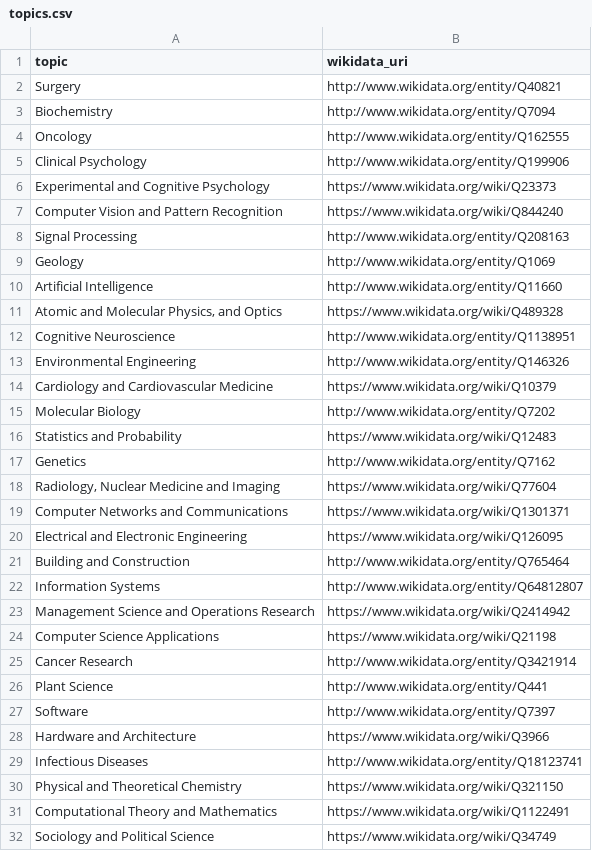
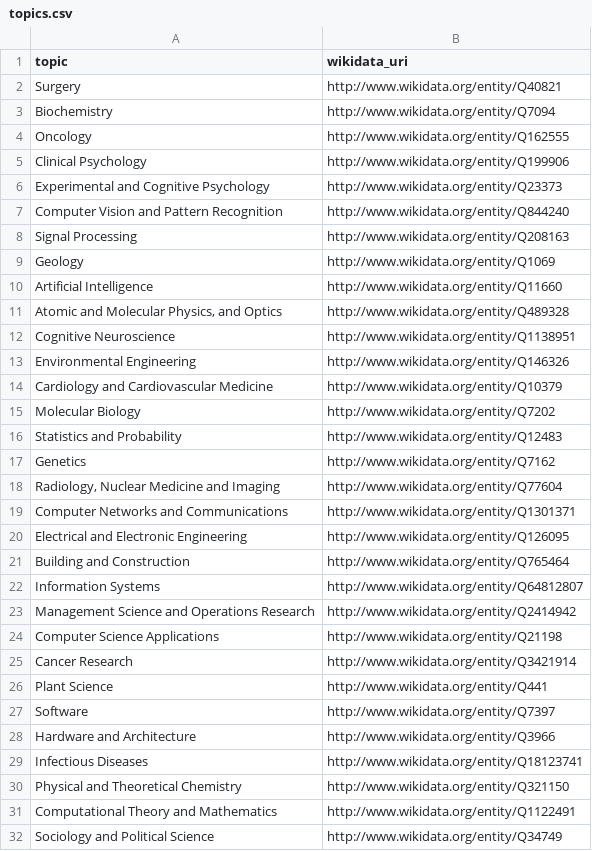
Before and after one commit to keitaVigano/KB_data_science, a CSV file: data/topics/topics.csv, drawn as a sheet; only a part is shown; the diff covers the shown part only.

Commit message:
correct topics wikidata substituted wiki with entity

```diff
--- a/data/topics/topics.csv
+++ b/data/topics/topics.csv
@@ -5,4 +5,4 @@ Oncology,http://www.wikidata.org/entity/Q162555
 Clinical Psychology,http://www.wikidata.org/entity/Q199906
-Experimental and Cognitive Psychology,https://www.wikidata.org/wiki/Q23373
-Computer Vision and Pattern Recognition,https://www.wikidata.org/wiki/Q844240
+Experimental and Cognitive Psychology,http://www.wikidata.org/entity/Q23373
+Computer Vision and Pattern Recognition,http://www.wikidata.org/entity/Q844240
 Signal Processing,http://www.wikidata.org/entity/Q208163
@@ -10,16 +10,16 @@ Geology,http://www.wikidata.org/entity/Q1069
 Artificial Intelligence,http://www.wikidata.org/entity/Q11660
-"Atomic and Molecular Physics, and Optics",https://www.wikidata.org/wiki/Q489328
+"Atomic and Molecular Physics, and Optics",http://www.wikidata.org/entity/Q489328
 Cognitive Neuroscience,http://www.wikidata.org/entity/Q1138951
 Environmental Engineering,http://www.wikidata.org/entity/Q146326
-Cardiology and Cardiovascular Medicine,https://www.wikidata.org/wiki/Q10379
+Cardiology and Cardiovascular Medicine,http://www.wikidata.org/entity/Q10379
 Molecular Biology,http://www.wikidata.org/entity/Q7202
-Statistics and Probability,https://www.wikidata.org/wiki/Q12483
+Statistics and Probability,http://www.wikidata.org/entity/Q12483
 Genetics,http://www.wikidata.org/entity/Q7162
-"Radiology, Nuclear Medicine and Imaging",https://www.wikidata.org/wiki/Q77604
-Computer Networks and Communications,https://www.wikidata.org/wiki/Q1301371
-Electrical and Electronic Engineering,https://www.wikidata.org/wiki/Q126095
+"Radiology, Nuclear Medicine and Imaging",http://www.wikidata.org/entity/Q77604
+Computer Networks and Communications,http://www.wikidata.org/entity/Q1301371
+Electrical and Electronic Engineering,http://www.wikidata.org/entity/Q126095
 Building and Construction,http://www.wikidata.org/entity/Q765464
 Information Systems,http://www.wikidata.org/entity/Q64812807
-Management Science and Operations Research,https://www.wikidata.org/wiki/Q2414942
-Computer Science Applications,https://www.wikidata.org/wiki/Q21198
+Management Science and Operations Research,http://www.wikidata.org/entity/Q2414942
+Computer Science Applications,http://www.wikidata.org/entity/Q21198
 Cancer Research,http://www.wikidata.org/entity/Q3421914
@@ -27,6 +27,6 @@ Plant Science,http://www.wikidata.org/entity/Q441
 Software,http://www.wikidata.org/entity/Q7397
-Hardware and Architecture,https://www.wikidata.org/wiki/Q3966
+Hardware and Architecture,http://www.wikidata.org/entity/Q3966
 Infectious Diseases,http://www.wikidata.org/entity/Q18123741
-Physical and Theoretical Chemistry,https://www.wikidata.org/wiki/Q321150
-Computational Theory and Mathematics,https://www.wikidata.org/wiki/Q1122491
-Sociology and Political Science,https://www.wikidata.org/wiki/Q34749
+Physical and Theoretical Chemistry,http://www.wikidata.org/entity/Q321150
+Computational Theory and Mathematics,http://www.wikidata.org/entity/Q1122491
+Sociology and Political Science,http://www.wikidata.org/entity/Q34749
```
Also changed, not shown: 12 edited cells elsewhere in this file, 1 other file.
